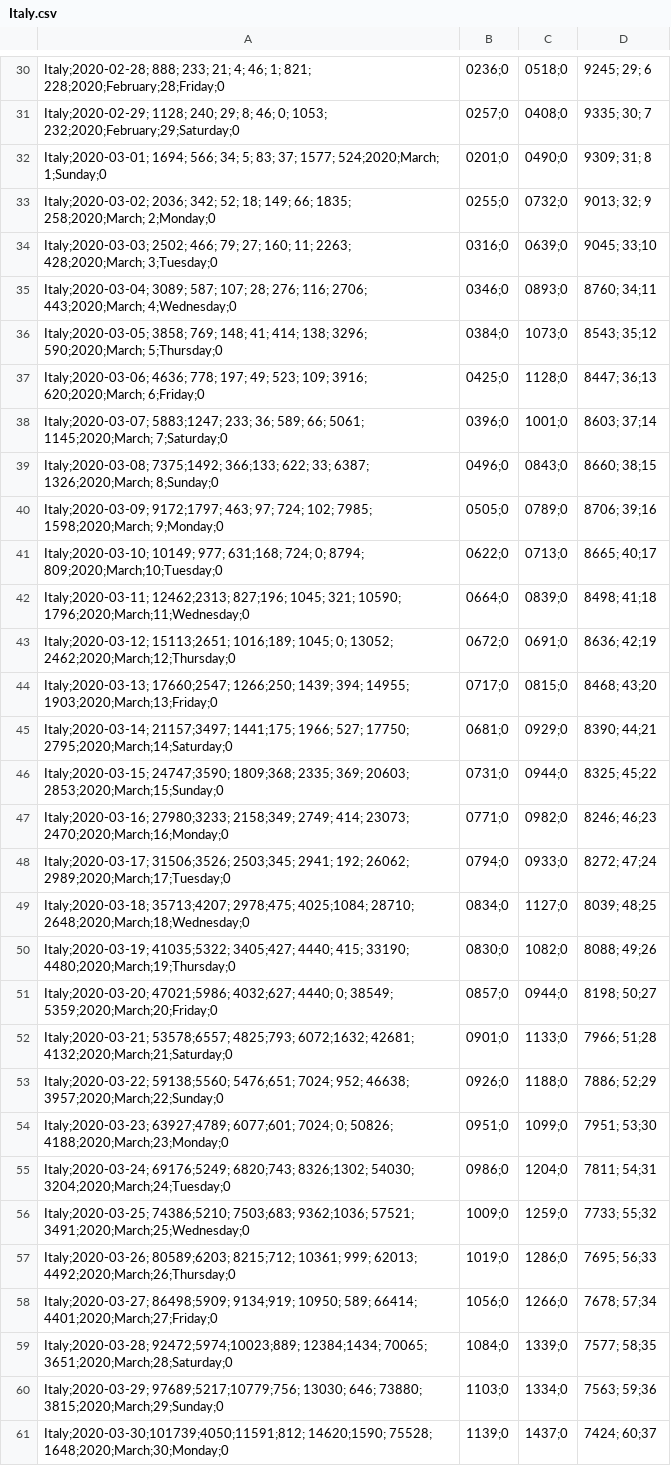
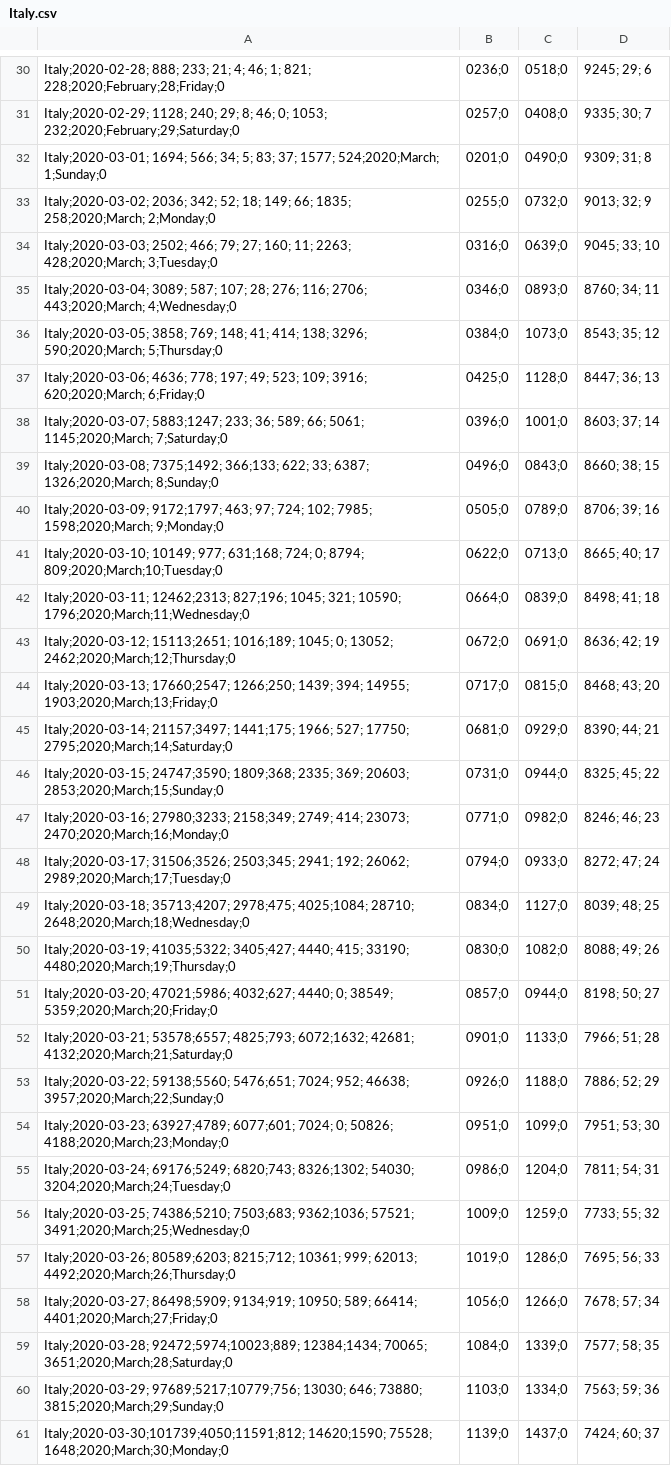
Before and after one commit to ForesightAdamNowacki/COVID-19, a CSV file: Results/Italy.csv, drawn as a sheet; only a part is shown, gaps mark what is left out; the diff covers the shown part only; the diff names each change by its address in the sheet, - before the commit and + after, or states it on an @@ line.

```diff
--- a/Results/Italy.csv
+++ b/Results/Italy.csv
-D34: 9045; 33;10
+D34: 9045; 33; 10
-D35: 8760; 34;11
+D35: 8760; 34; 11
-D36: 8543; 35;12
+D36: 8543; 35; 12
-D37: 8447; 36;13
+D37: 8447; 36; 13
-D38: 8603; 37;14
+D38: 8603; 37; 14
-D39: 8660; 38;15
+D39: 8660; 38; 15
-D40: 8706; 39;16
+D40: 8706; 39; 16
-D41: 8665; 40;17
+D41: 8665; 40; 17
-D42: 8498; 41;18
+D42: 8498; 41; 18
-D43: 8636; 42;19
+D43: 8636; 42; 19
-D44: 8468; 43;20
+D44: 8468; 43; 20
-D45: 8390; 44;21
+D45: 8390; 44; 21
-D46: 8325; 45;22
+D46: 8325; 45; 22
-D47: 8246; 46;23
+D47: 8246; 46; 23
-D48: 8272; 47;24
+D48: 8272; 47; 24
-D49: 8039; 48;25
+D49: 8039; 48; 25
-D50: 8088; 49;26
+D50: 8088; 49; 26
-D51: 8198; 50;27
+D51: 8198; 50; 27
-D52: 7966; 51;28
+D52: 7966; 51; 28
-D53: 7886; 52;29
+D53: 7886; 52; 29
-D54: 7951; 53;30
+D54: 7951; 53; 30
-D55: 7811; 54;31
+D55: 7811; 54; 31
-D56: 7733; 55;32
+D56: 7733; 55; 32
-D57: 7695; 56;33
+D57: 7695; 56; 33
-D58: 7678; 57;34
+D58: 7678; 57; 34
-D59: 7577; 58;35
+D59: 7577; 58; 35
-D60: 7563; 59;36
+D60: 7563; 59; 36
-D61: 7424; 60;37
+D61: 7424; 60; 37
```
Also changed, not shown: 9 added rows and 54 edited cells elsewhere in this file, Results/Japan.csv, Results/Poland.csv, 44 other files.
